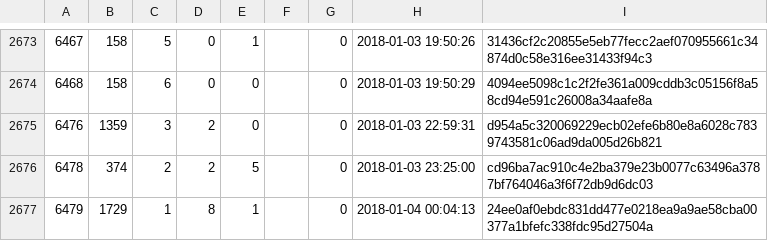
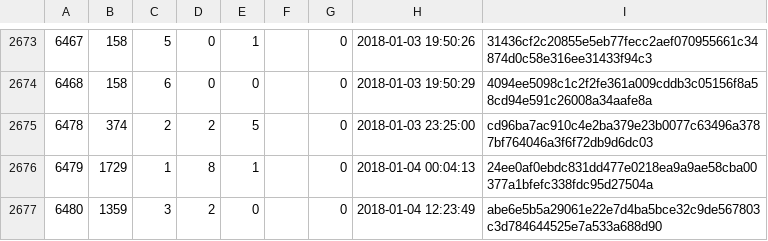
Before and after one commit to cppan/database, a CSV file: ProjectVersions.csv, drawn as a sheet; only a part is shown, gaps mark what is left out.

```diff
--- a/ProjectVersions.csv
+++ b/ProjectVersions.csv
@@ -2674,4 +2674,4 @@
 6468;158;6;0;0;;0;2018-01-03 19:50:29;4094ee5098c1c2f2fe361a009cddb3c05156f8a58cd94e591c26008a34aafe8a
-6476;1359;3;2;0;;0;2018-01-03 22:59:31;d954a5c320069229ecb02efe6b80e8a6028c7839743581c06ad9da005d26b821
 6478;374;2;2;5;;0;2018-01-03 23:25:00;cd96ba7ac910c4e2ba379e23b0077c63496a3787bf764046a3f6f72db9d6dc03
 6479;1729;1;8;1;;0;2018-01-04 00:04:13;24ee0af0ebdc831dd477e0218ea9a9ae58cba00377a1bfefc338fdc95d27504a
+6480;1359;3;2;0;;0;2018-01-04 12:23:49;abe6e5b5a29061e22e7d4ba5bce32c9de567803c3d784644525e7a533a688d90
```
Also changed, not shown: 1 other file.
